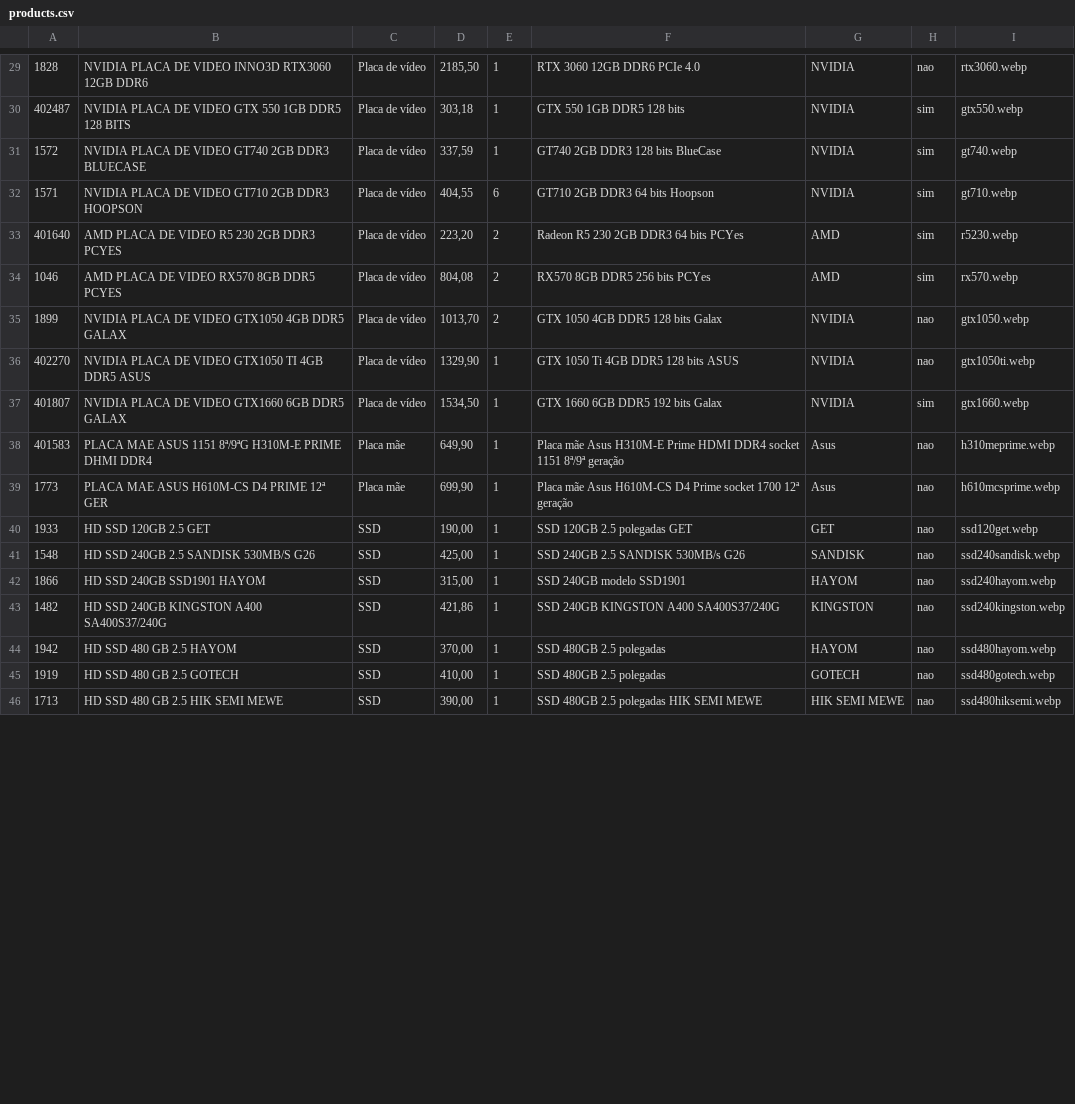
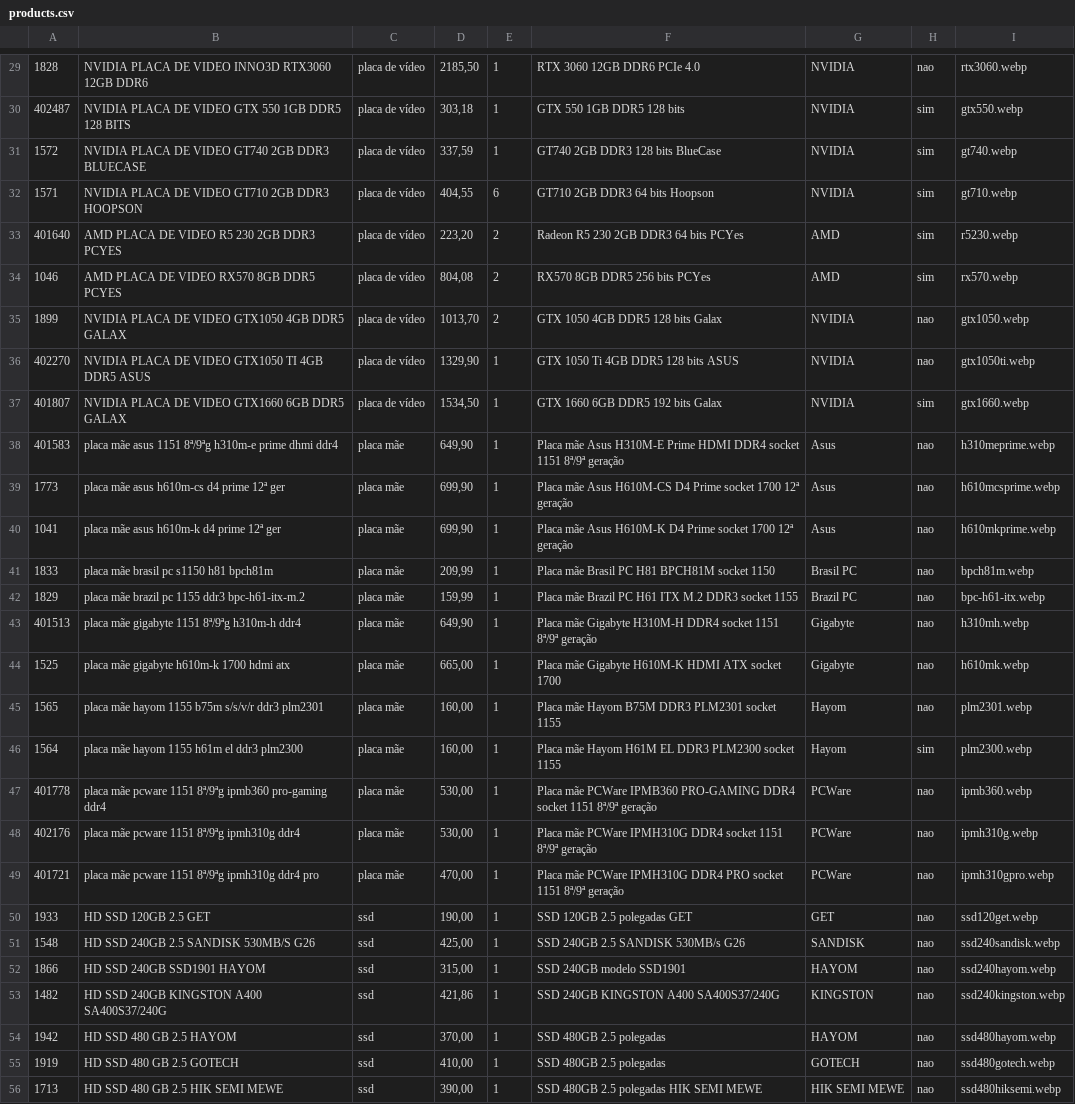
Before and after one commit to onehamada/Primos-Informatica, a CSV file: data/products.csv, drawn as a sheet; only a part is shown, gaps mark what is left out; addresses are those after the commit; the diff covers the shown part only; the diff names each change by its address in the sheet, - before the commit and + after, or states it on an @@ line.

```diff
--- a/data/products.csv
+++ b/data/products.csv
-C29:C37: Placa de vídeo
+C29:C37: placa de vídeo
-B38: PLACA MAE ASUS 1151 8ª/9ªG H310M-E PRIME DHMI DDR4
+B38: placa mãe asus 1151 8ª/9ªg h310m-e prime dhmi ddr4
-C38:C39: Placa mãe
+C38:C39: placa mãe
-B39: PLACA MAE ASUS H610M-CS D4 PRIME 12ª GER
+B39: placa mãe asus h610m-cs d4 prime 12ª ger
+row 40: 1041 | placa mãe asus h610m-k d4 prime 12ª ger | placa mãe | 699,90 | 1 | Placa mãe Asus H610M-K D4 Prime socket 1700 12ª geração | Asus | nao | h610mkprime.webp
+row 41: 1833 | placa mãe brasil pc s1150 h81 bpch81m | placa mãe | 209,99 | 1 | Placa mãe Brasil PC H81 BPCH81M socket 1150 | Brasil PC | nao | bpch81m.webp
+row 42: 1829 | placa mãe brazil pc 1155 ddr3 bpc-h61-itx-m.2 | placa mãe | 159,99 | 1 | Placa mãe Brazil PC H61 ITX M.2 DDR3 socket 1155 | Brazil PC | nao | bpc-h61-itx.webp
+row 43: 401513 | placa mãe gigabyte 1151 8ª/9ªg h310m-h ddr4 | placa mãe | 649,90 | 1 | Placa mãe Gigabyte H310M-H DDR4 socket 1151 8ª/9ª geração | Gigabyte | nao | h310mh.webp
+row 44: 1525 | placa mãe gigabyte h610m-k 1700 hdmi atx | placa mãe | 665,00 | 1 | Placa mãe Gigabyte H610M-K HDMI ATX socket 1700 | Gigabyte | nao | h610mk.webp
+row 45: 1565 | placa mãe hayom 1155 b75m s/s/v/r ddr3 plm2301 | placa mãe | 160,00 | 1 | Placa mãe Hayom B75M DDR3 PLM2301 socket 1155 | Hayom | nao | plm2301.webp
+row 46: 1564 | placa mãe hayom 1155 h61m el ddr3 plm2300 | placa mãe | 160,00 | 1 | Placa mãe Hayom H61M EL DDR3 PLM2300 socket 1155 | Hayom | sim | plm2300.webp
+row 47: 401778 | placa mãe pcware 1151 8ª/9ªg ipmb360 pro-gaming ddr4 | placa mãe | 530,00 | 1 | Placa mãe PCWare IPMB360 PRO-GAMING DDR4 socket 1151 8ª/9ª geração | PCWare | nao | ipmb360.webp
+row 48: 402176 | placa mãe pcware 1151 8ª/9ªg ipmh310g ddr4 | placa mãe | 530,00 | 1 | Placa mãe PCWare IPMH310G DDR4 socket 1151 8ª/9ª geração | PCWare | nao | ipmh310g.webp
+row 49: 401721 | placa mãe pcware 1151 8ª/9ªg ipmh310g ddr4 pro | placa mãe | 470,00 | 1 | Placa mãe PCWare IPMH310G DDR4 PRO socket 1151 8ª/9ª geração | PCWare | nao | ipmh310gpro.webp
-C50:C56: SSD
+C50:C56: ssd
```
Also changed, not shown: 46 edited cells elsewhere in this file, 6 other files.
